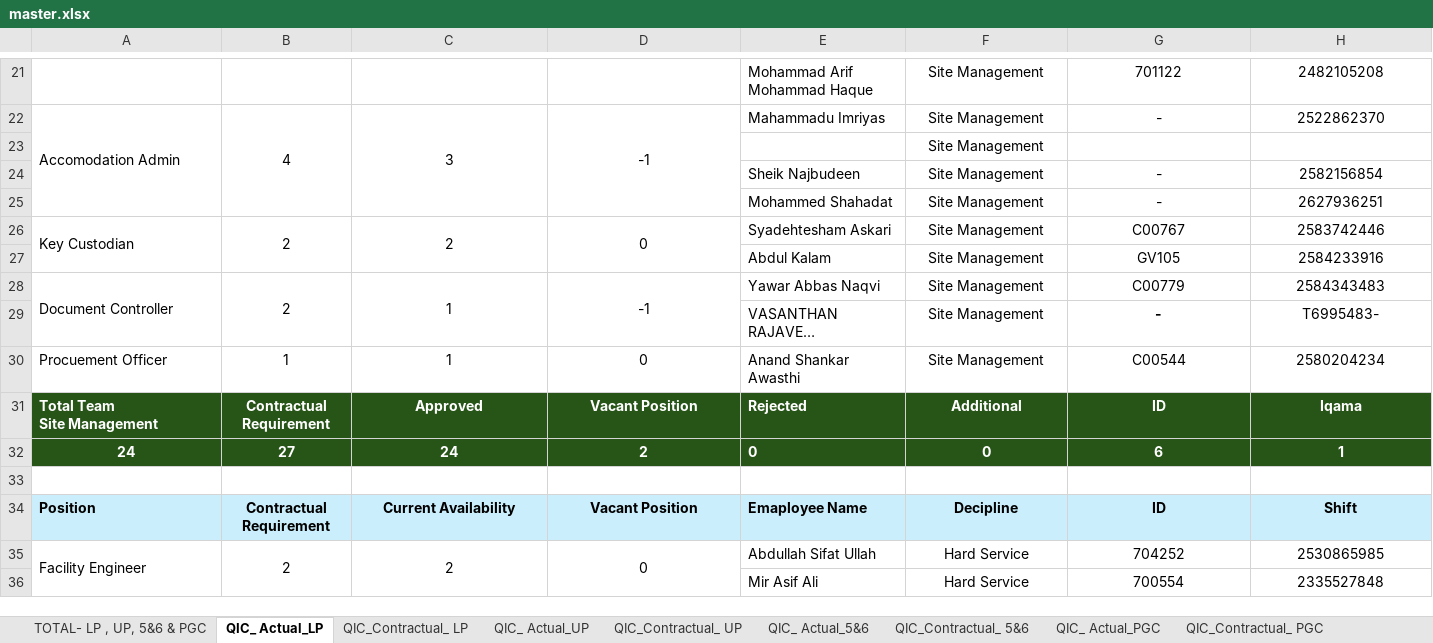
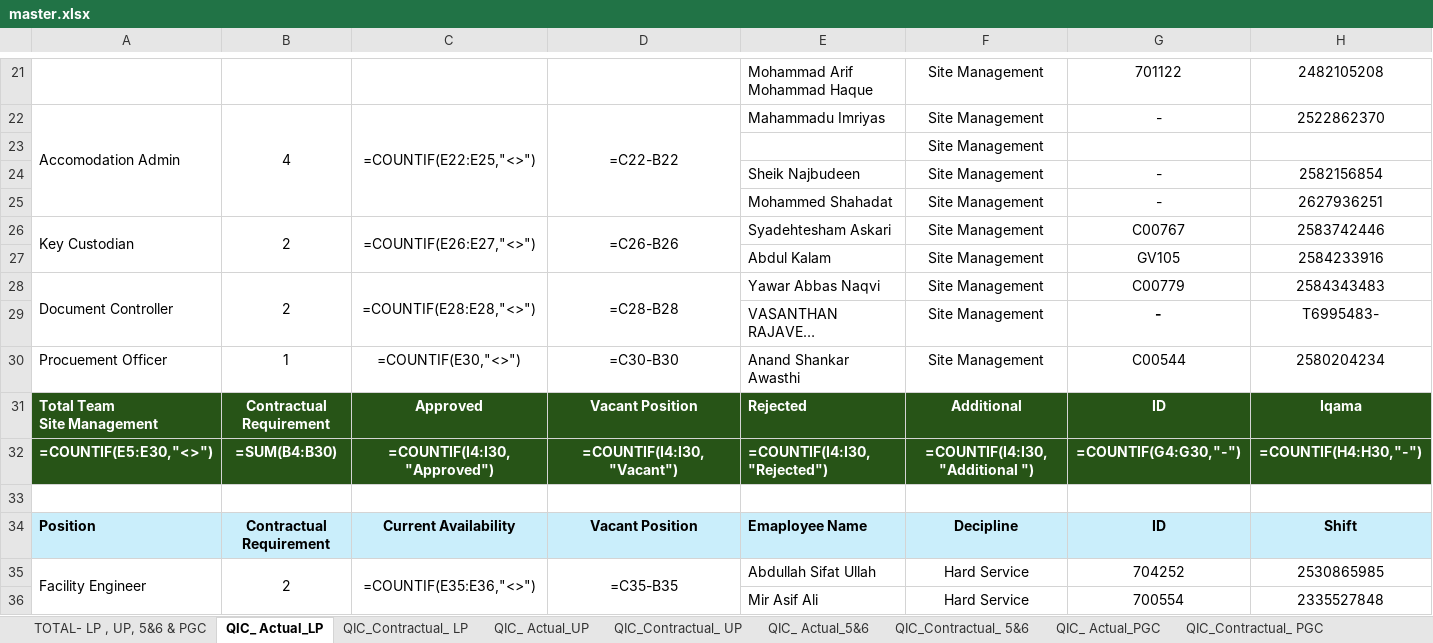
Before and after one commit to Shadab8081/Contractual-Vs-Actual, an Excel workbook: data/master.xlsx, sheet QIC_ Actual_LP, drawn as a sheet; only a part is shown, gaps mark what is left out; long unchanged cells end in …; values as stored, in another font and other column widths than the file's, no borders; formulas without a stored value are shown as written; charts and pictures and conditional formats not drawn; removed rows and columns are numbered as before the commit, all else as after; rows hold the shown columns only; the diff covers the shown part only; the diff names each change by its address in the sheet, - before the commit and + after, or states it on an @@ line.

```diff
--- a/data/master.xlsx (sheet QIC_ Actual_LP)
+++ b/data/master.xlsx (sheet QIC_ Actual_LP)
-C22: 3
+C22: =COUNTIF(E22:E25,"<>")
-D22: -1
+D22: =C22-B22
-C26: 2
+C26: =COUNTIF(E26:E27,"<>")
-D26: 0
+D26: =C26-B26
-C28: 1
+C28: =COUNTIF(E28:E28,"<>")
-D28: -1
+D28: =C28-B28
-C30: 1
+C30: =COUNTIF(E30,"<>")
-D30: 0
+D30: =C30-B30
-row 32: 24 | 27 | 24 | 2 | 0 | 0 | 6 | 1
+row 32: =COUNTIF(E5:E30,"<>") | =SUM(B4:B30) | =COUNTIF(I4:I30,"Approved") | =COUNTIF(I4:I30,"Vacant") | =COUNTIF(I4:I30,"Rejected") | =COUNTIF(I4:I30,"Additional ") | =COUNTIF(G4:G30,"-") | =COUNTIF(H4:H30,"-")
-C35: 2
+C35: =COUNTIF(E35:E36,"<>")
-D35: 0
+D35: =C35-B35
```
Also changed, not shown: 8 added rows, 8 removed rows and 174 edited cells elsewhere in this sheet, sheet TOTAL- LP , UP, 5&6 & PGC, sheet QIC_ Actual_UP, sheet QIC_Contractual_ LP, sheet QIC_Contractual_ UP, sheet QIC_ Actual_5&6, sheet QIC_Contractual_ 5&6, charts or pictures.
